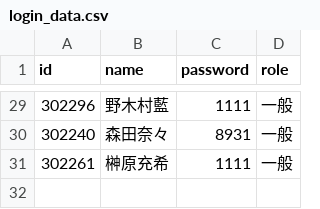
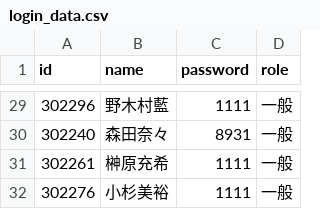
Before and after one commit to kazuitoyakuzai2021/P-Quest, a CSV file: assets/spread_data/login_data.csv, drawn as a sheet; only a part is shown, gaps mark what is left out; the diff names each change by its address in the sheet, - before the commit and + after, or states it on an @@ line.

Commit message:
Sync: assets/spread_data/login_data.csv

```diff
--- a/assets/spread_data/login_data.csv
+++ b/assets/spread_data/login_data.csv
+row 32: 302276 | 小杉美裕 | 1111 | 一般
```
